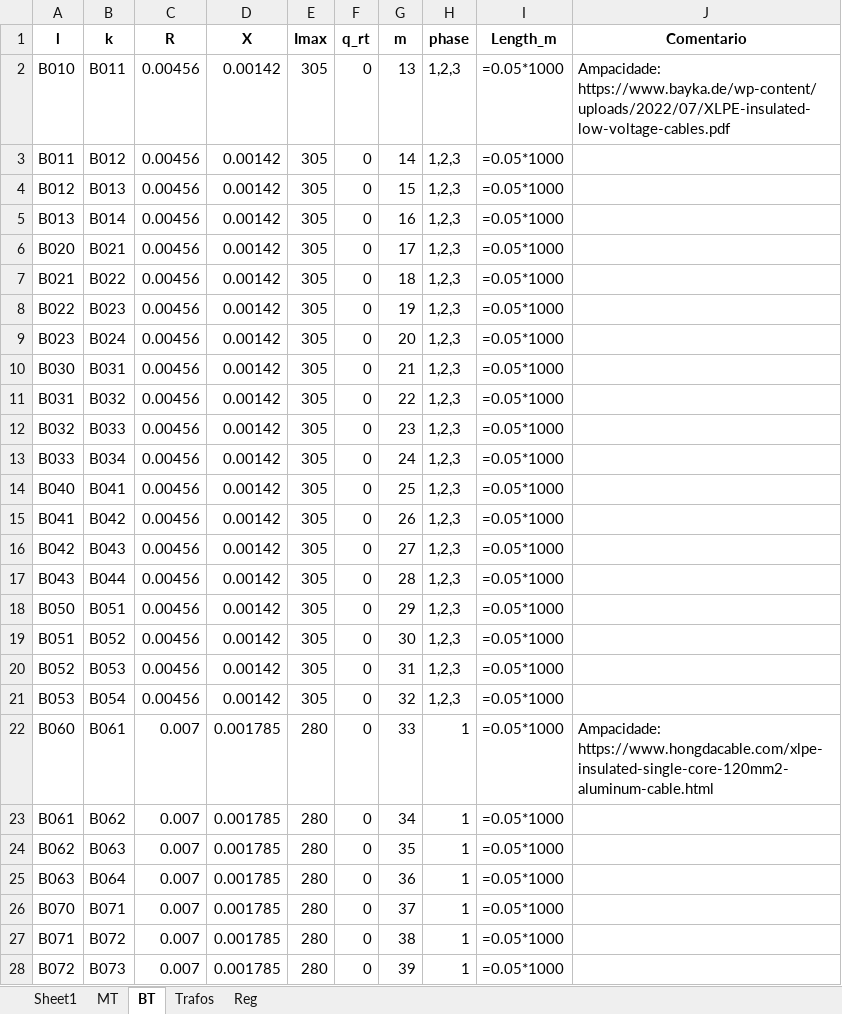
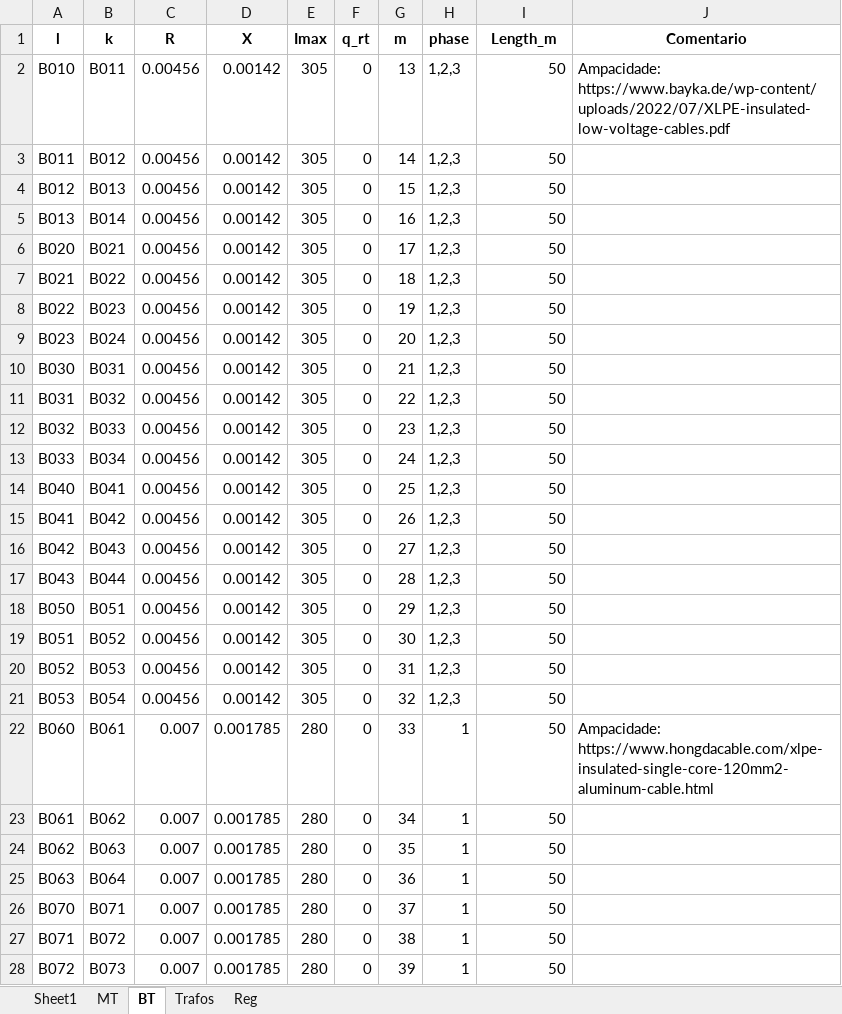
Before and after one commit to DarleneJD/ACOPF, an Excel workbook: branches_1.xlsx, sheet BT, drawn as a sheet; only a part is shown; values as stored, in another font and other column widths than the file's, no borders; formulas without a stored value are shown as written; the diff covers the shown part only; the diff names each change by its address in the sheet, - before the commit and + after, or states it on an @@ line.

```diff
--- a/branches_1.xlsx (sheet BT)
+++ b/branches_1.xlsx (sheet BT)
-I2:I28 (Length_m): =0.05*1000
+I2:I28 (Length_m): 50
```
Also changed, not shown: 17 edited cells elsewhere in this sheet, sheet MT, buses_1.xlsx.
